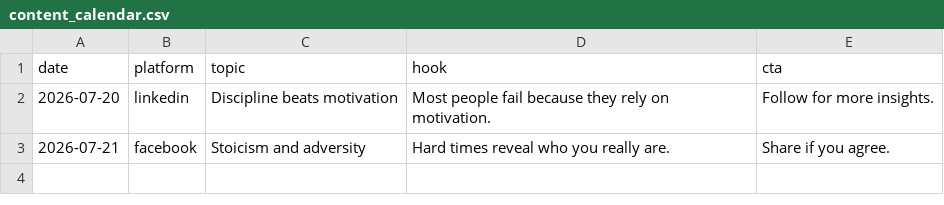
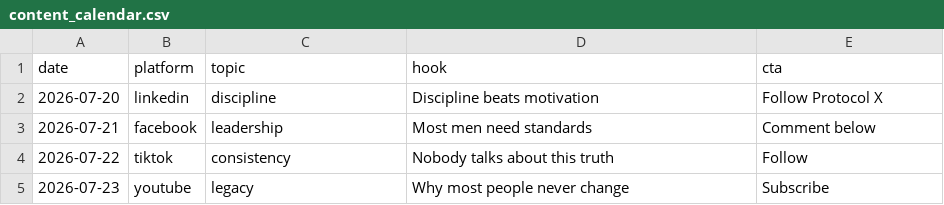
Before and after one commit to brokedaddy01-lab/epai-content-engine, a CSV file: data/content_calendar.csv, drawn as a sheet.

Commit message:
Build content director subsystem

```diff
--- a/data/content_calendar.csv
+++ b/data/content_calendar.csv
@@ -1,3 +1,5 @@
 date,platform,topic,hook,cta
-2026-07-20,linkedin,Discipline beats motivation,Most people fail because they rely on motivation.,Follow for more insights.
-2026-07-21,facebook,Stoicism and adversity,Hard times reveal who you really are.,Share if you agree.
+2026-07-20,linkedin,discipline,Discipline beats motivation,Follow Protocol X
+2026-07-21,facebook,leadership,Most men need standards,Comment below
+2026-07-22,tiktok,consistency,Nobody talks about this truth,Follow
+2026-07-23,youtube,legacy,Why most people never change,Subscribe
```
Also changed, not shown: 13 other files.
